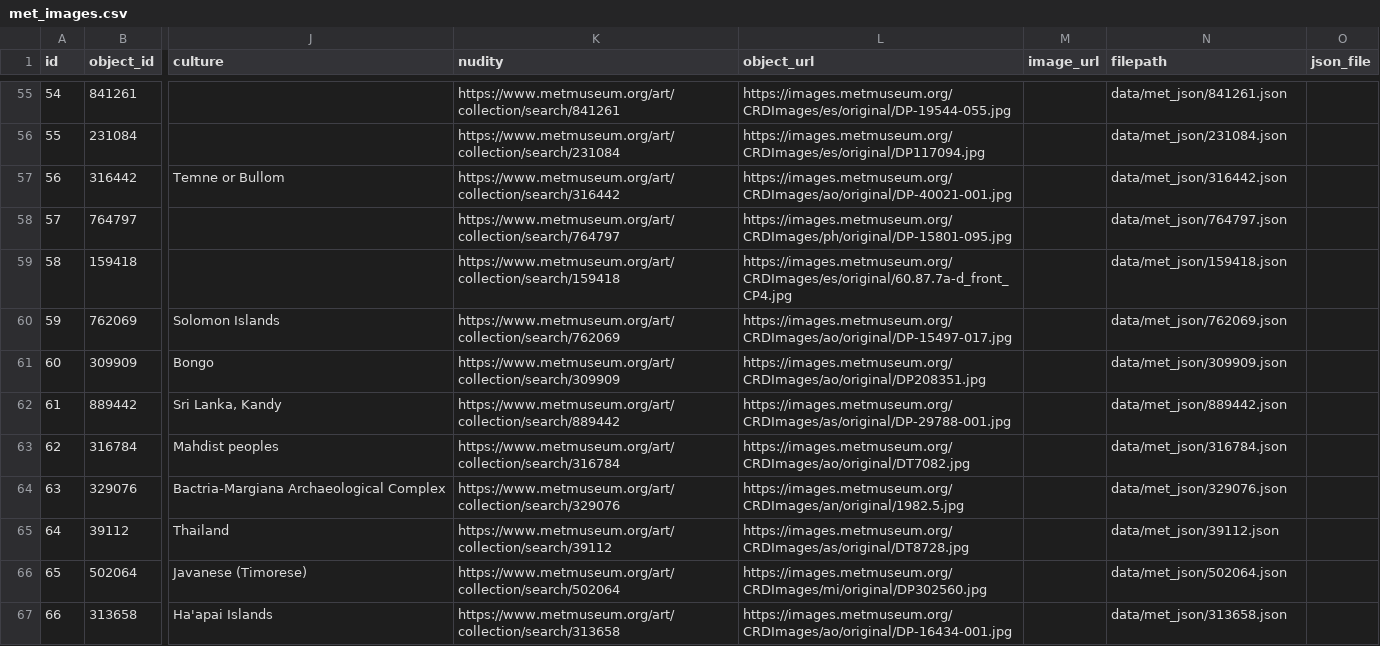
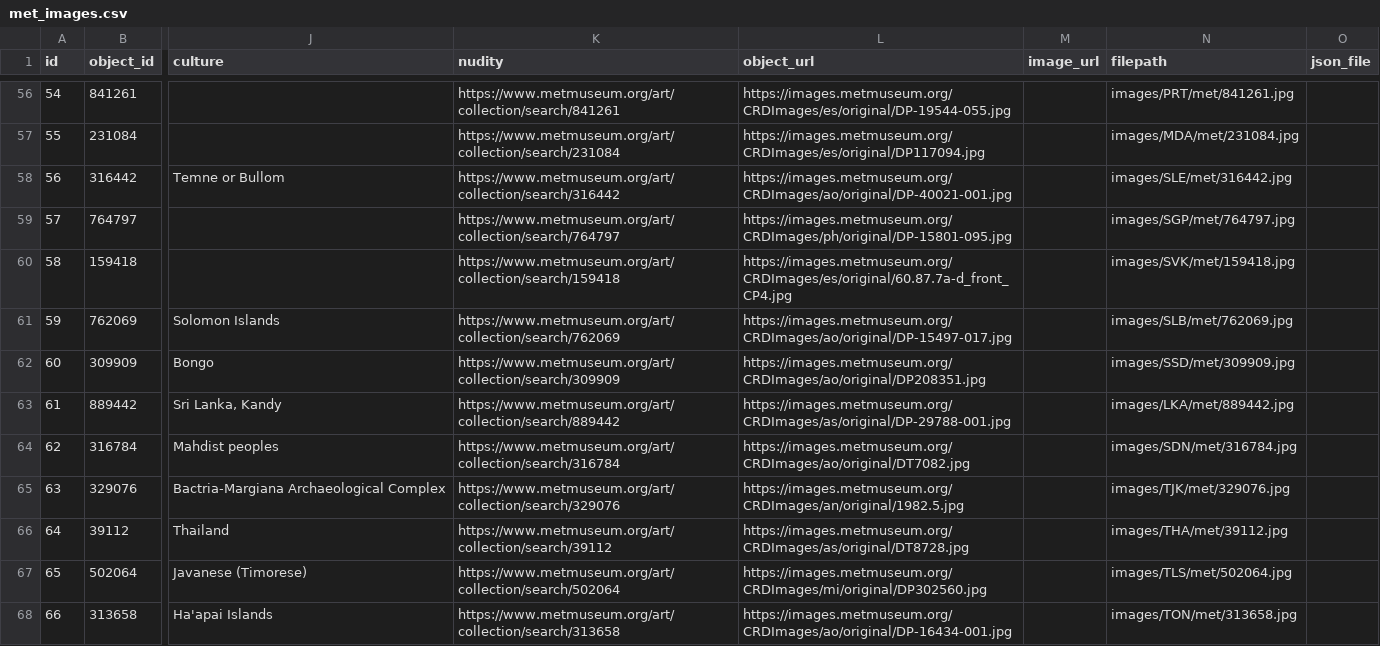
Before and after one commit to Marjolein9/art_map, a CSV file: backend/data/exports/met_images.csv, drawn as a sheet; only a part is shown, gaps mark what is left out; addresses are those after the commit; the diff covers the shown part only; the diff names each change by its address in the sheet, - before the commit and + after, or states it on an @@ line.

```diff
--- a/backend/data/exports/met_images.csv
+++ b/backend/data/exports/met_images.csv
-N56 (filepath): data/met_json/841261.json
+N56 (filepath): images/PRT/met/841261.jpg
-N57 (filepath): data/met_json/231084.json
+N57 (filepath): images/MDA/met/231084.jpg
-N58 (filepath): data/met_json/316442.json
+N58 (filepath): images/SLE/met/316442.jpg
-N59 (filepath): data/met_json/764797.json
+N59 (filepath): images/SGP/met/764797.jpg
-N60 (filepath): data/met_json/159418.json
+N60 (filepath): images/SVK/met/159418.jpg
-N61 (filepath): data/met_json/762069.json
+N61 (filepath): images/SLB/met/762069.jpg
-N62 (filepath): data/met_json/309909.json
+N62 (filepath): images/SSD/met/309909.jpg
-N63 (filepath): data/met_json/889442.json
+N63 (filepath): images/LKA/met/889442.jpg
-N64 (filepath): data/met_json/316784.json
+N64 (filepath): images/SDN/met/316784.jpg
-N65 (filepath): data/met_json/329076.json
+N65 (filepath): images/TJK/met/329076.jpg
-N66 (filepath): data/met_json/39112.json
+N66 (filepath): images/THA/met/39112.jpg
-N67 (filepath): data/met_json/502064.json
+N67 (filepath): images/TLS/met/502064.jpg
-N68 (filepath): data/met_json/313658.json
+N68 (filepath): images/TON/met/313658.jpg
```
Also changed, not shown: 2 added rows, 2 removed rows and 63 edited cells elsewhere in this file.
